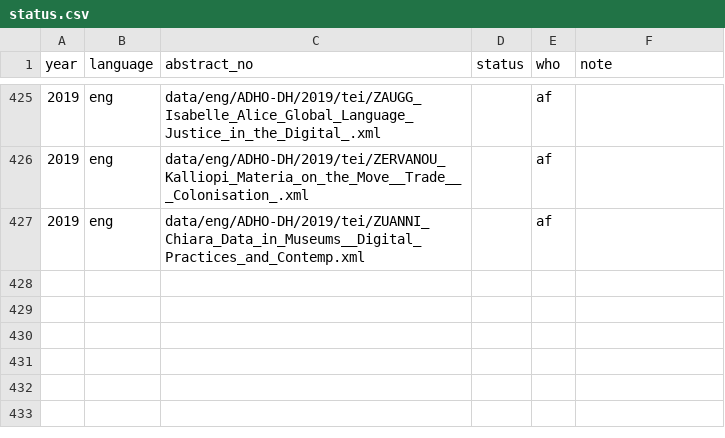
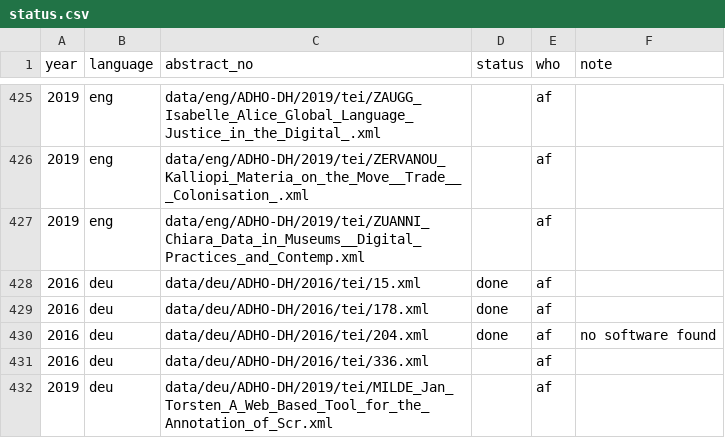
Before and after one commit to DH-RSE/software-citation, a CSV file: data/eng/ADHO-DH/2019/status.csv, drawn as a sheet; only a part is shown, gaps mark what is left out.

Commit message:
some german abstracts annotated

```diff
--- a/data/eng/ADHO-DH/2019/status.csv
+++ b/data/eng/ADHO-DH/2019/status.csv
@@ -427 +427,6 @@ year,language,abstract_no,status,who,note
 2019,eng,data/eng/ADHO-DH/2019/tei/ZUANNI_Chiara_Data_in_Museums__Digital_Practices_and_Contemp.xml,,af,
+2016,deu,data/deu/ADHO-DH/2016/tei/15.xml,done,af,
+2016,deu,data/deu/ADHO-DH/2016/tei/178.xml,done,af,
+2016,deu,data/deu/ADHO-DH/2016/tei/204.xml,done,af,no software found
+2016,deu,data/deu/ADHO-DH/2016/tei/336.xml,,af,
+2019,deu,data/deu/ADHO-DH/2019/tei/MILDE_Jan_Torsten_A_Web_Based_Tool_for_the_Annotation_of_Scr.xml,,af,
```
Also changed, not shown: 4 other files.
